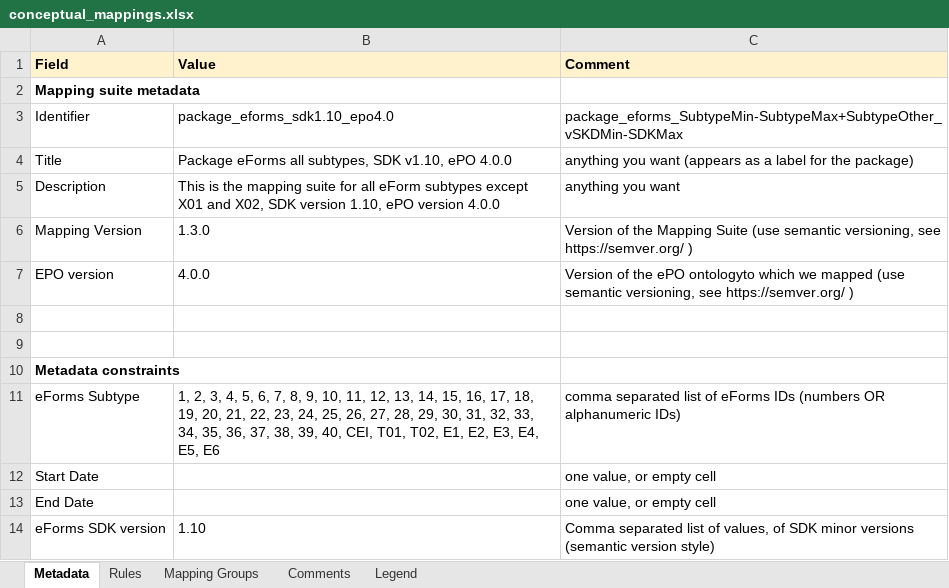
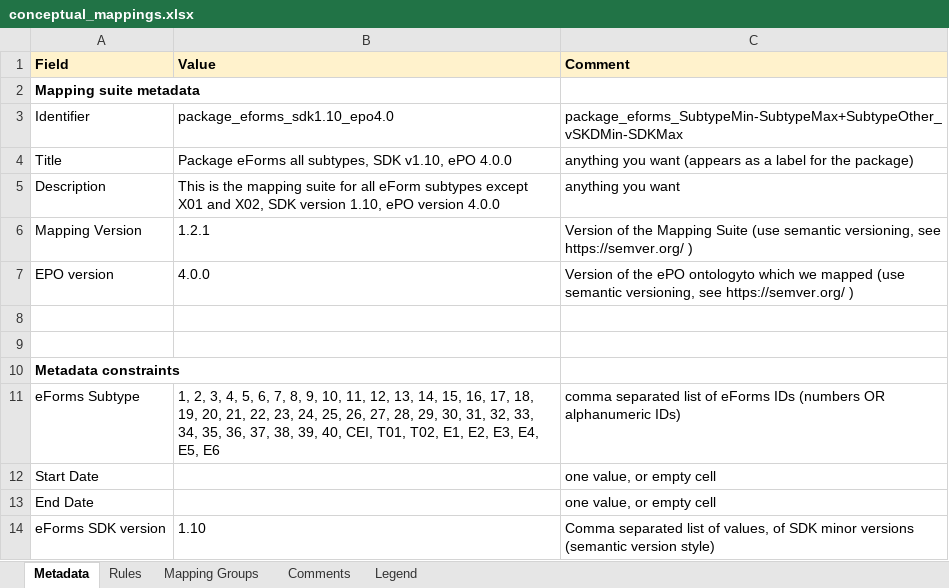
Before and after one commit to OP-TED/ted-rdf-mapping-eforms, an Excel workbook: mappings/package_eforms_sdk1.10_epo4.0/transformation/conceptual_mappings.xlsx, sheet Metadata, drawn as a sheet; values as stored, in another font and other column widths than the file's, no borders; the diff names each change by its address in the sheet, - before the commit and + after, or states it on an @@ line.

```diff
--- a/mappings/package_eforms_sdk1.10_epo4.0/transformation/conceptual_mappings.xlsx (sheet Metadata)
+++ b/mappings/package_eforms_sdk1.10_epo4.0/transformation/conceptual_mappings.xlsx (sheet Metadata)
-B6 (Value): 1.3.0
+B6 (Value): 1.2.1
```
Also changed, not shown: mappings/package_eforms_sdk1.13_epo4.0/transformation/conceptual_mappings.xlsx, mappings/package_eforms_sdk1.14_epo4.0/transformation/conceptual_mappings.xlsx, 22 other files.
